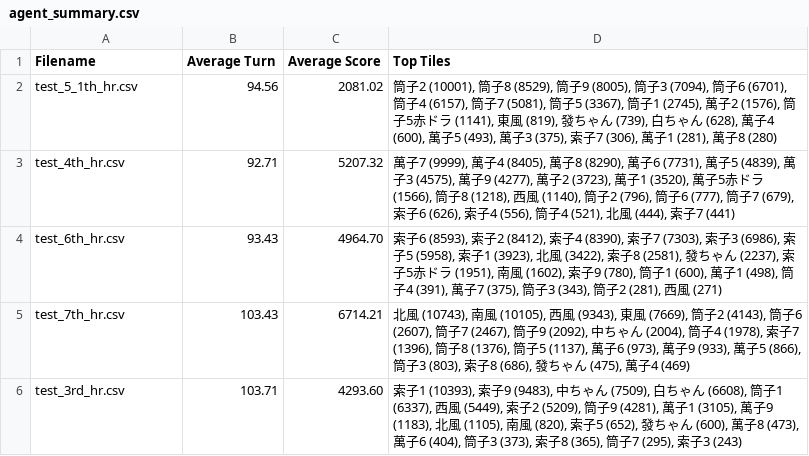
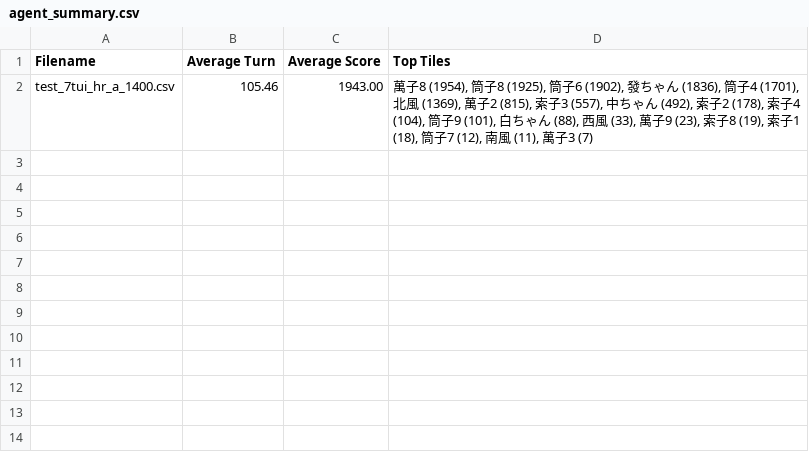
Before and after one commit to Rokafox/python_mahjong, a CSV file: log/agent_summary.csv, drawn as a sheet; removed rows and columns are numbered as before the commit, all else as after; the diff names each change by its address in the sheet, - before the commit and + after, or states it on an @@ line.

```diff
--- a/log/agent_summary.csv
+++ b/log/agent_summary.csv
-row 2: test_5_1th_hr.csv | 94.56 | 2081.02 | 筒子2 (10001), 筒子8 (8529), 筒子9 (8005), 筒子3 (7094), 筒子6 (6701), 筒子4 (6157), 筒子7 (5081), 筒子5 (3367), 筒子1 (2745), 萬子2 (1576), 筒子5赤ドラ (1141), 東風 (819), 發ちゃん (739), 白ちゃん (628), 萬子4 (600), 萬子5 (493), 萬子3 (375), 索子7 (306), 萬子1 (281), 萬子8 (280)
-row 3: test_4th_hr.csv | 92.71 | 5207.32 | 萬子7 (9999), 萬子4 (8405), 萬子8 (8290), 萬子6 (7731), 萬子5 (4839), 萬子3 (4575), 萬子9 (4277), 萬子2 (3723), 萬子1 (3520), 萬子5赤ドラ (1566), 筒子8 (1218), 西風 (1140), 筒子2 (796), 筒子6 (777), 筒子7 (679), 索子6 (626), 索子4 (556), 筒子4 (521), 北風 (444), 索子7 (441)
-row 4: test_6th_hr.csv | 93.43 | 4964.70 | 索子6 (8593), 索子2 (8412), 索子4 (8390), 索子7 (7303), 索子3 (6986), 索子5 (5958), 索子1 (3923), 北風 (3422), 索子8 (2581), 發ちゃん (2237), 索子5赤ドラ (1951), 南風 (1602), 索子9 (780), 筒子1 (600), 萬子1 (498), 筒子4 (391), 萬子7 (375), 筒子3 (343), 筒子2 (281), 西風 (271)
-row 5: test_7th_hr.csv | 103.43 | 6714.21 | 北風 (10743), 南風 (10105), 西風 (9343), 東風 (7669), 筒子2 (4143), 筒子6 (2607), 筒子7 (2467), 筒子9 (2092), 中ちゃん (2004), 筒子4 (1978), 索子7 (1396), 筒子8 (1376), 筒子5 (1137), 萬子6 (973), 萬子9 (933), 萬子5 (866), 筒子3 (803), 索子8 (686), 發ちゃん (475), 萬子4 (469)
-row 6: test_3rd_hr.csv | 103.71 | 4293.60 | 索子1 (10393), 索子9 (9483), 中ちゃん (7509), 白ちゃん (6608), 筒子1 (6337), 西風 (5449), 索子2 (5209), 筒子9 (4281), 萬子1 (3105), 萬子9 (1183), 北風 (1105), 南風 (820), 索子5 (652), 發ちゃん (600), 萬子8 (473), 萬子6 (404), 筒子3 (373), 索子8 (365), 筒子7 (295), 索子3 (243)
+row 2: test_7tui_hr_a_1400.csv | 105.46 | 1943.00 | 萬子8 (1954), 筒子8 (1925), 筒子6 (1902), 發ちゃん (1836), 筒子4 (1701), 北風 (1369), 萬子2 (815), 索子3 (557), 中ちゃん (492), 索子2 (178), 索子4 (104), 筒子9 (101), 白ちゃん (88), 西風 (33), 萬子9 (23), 索子8 (19), 索子1 (18), 筒子7 (12), 南風 (11), 萬子3 (7)
```
Also changed, not shown: 23 other files.
